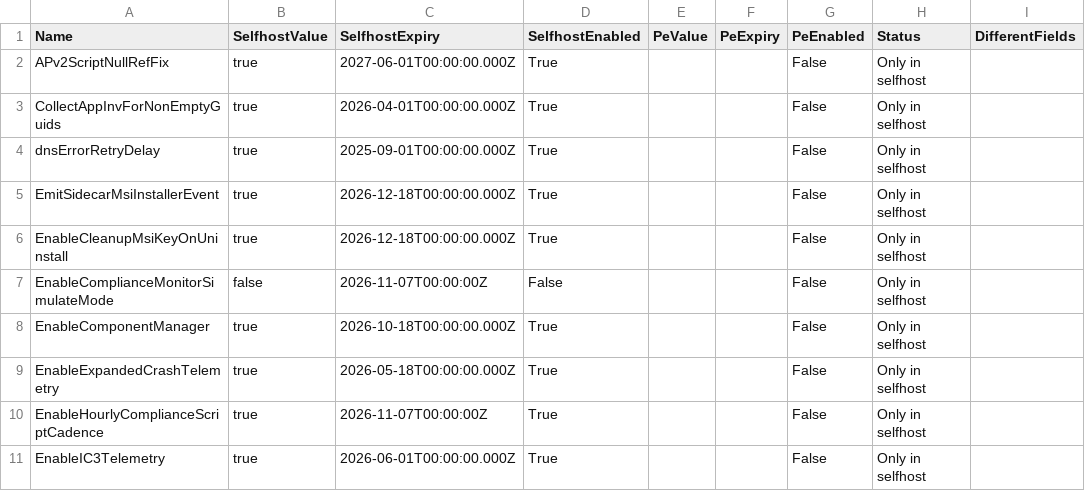
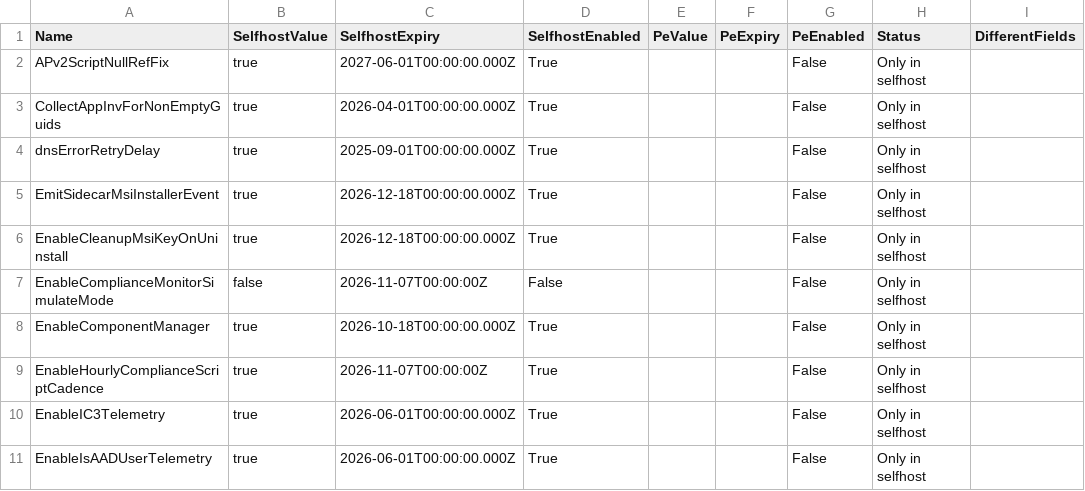
Before and after one commit to call4cloud-code/IME-Change-Tracker, a CSV file: sidecar-flights/latest/sidecar_tracker_changes.csv, drawn as a sheet; only a part is shown; the shorter side is filled out with more unchanged rows.

Commit message:
Update SideCar flight tracker 2026-08-12 07:00:08Z

```diff
--- a/sidecar-flights/latest/sidecar_tracker_changes.csv
+++ b/sidecar-flights/latest/sidecar_tracker_changes.csv
@@ -8,3 +8,2 @@ EnableComplianceMonitorSimulateMode,false,2026-11-07T00:00:00Z,False,,,False,Onl
 EnableComponentManager,true,2026-10-18T00:00:00.000Z,True,,,False,Only in selfhost,
-EnableExpandedCrashTelemetry,true,2026-05-18T00:00:00.000Z,True,,,False,Only in selfhost,
 EnableHourlyComplianceScriptCadence,true,2026-11-07T00:00:00Z,True,,,False,Only in selfhost,
```
